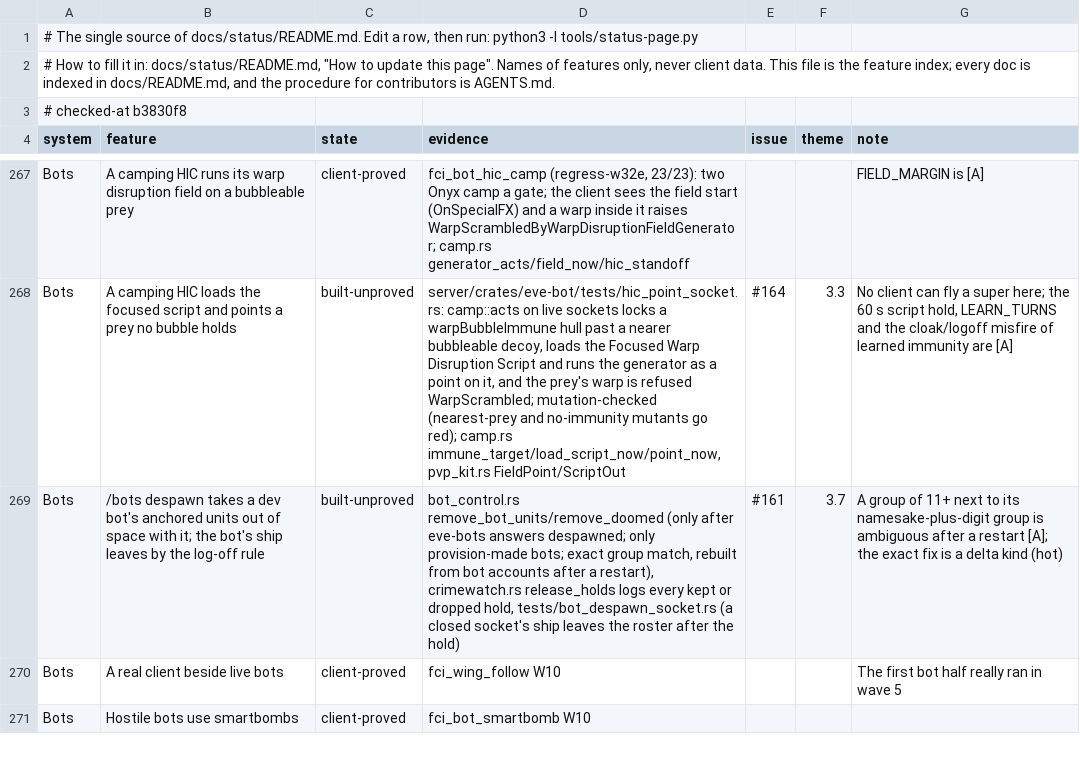
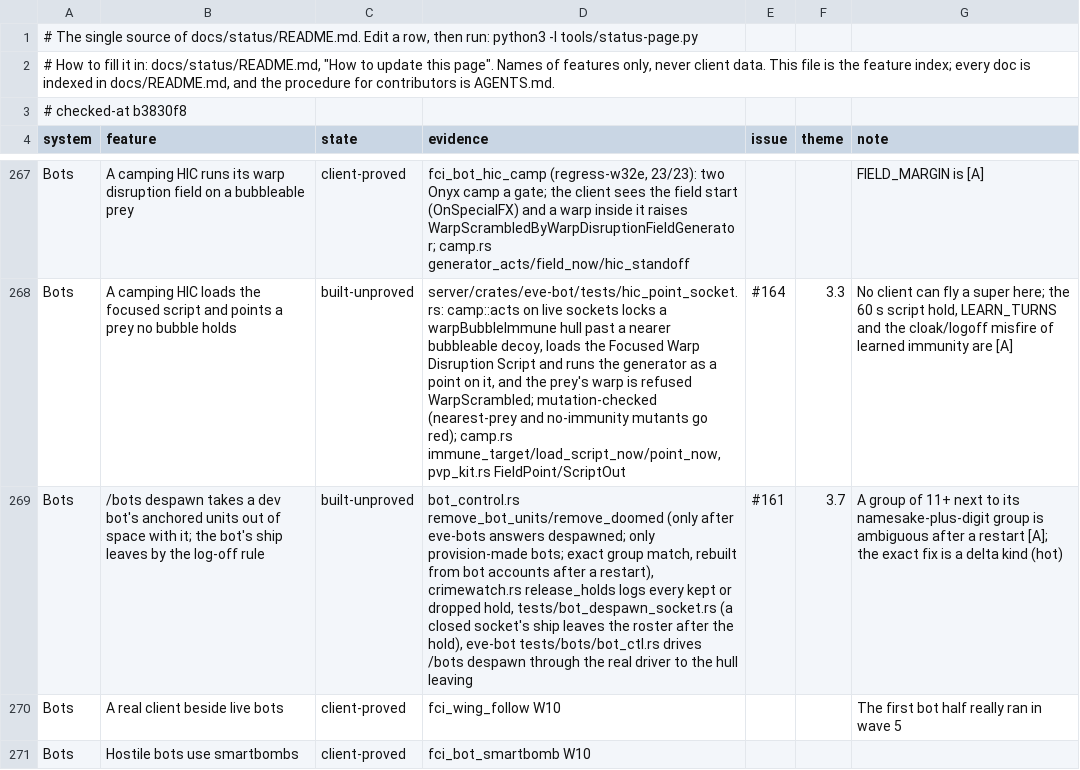
Before and after one commit to hotshotjosh/space-offline, a TSV file: docs/status/progress.tsv, drawn as a sheet; only a part is shown, gaps mark what is left out; the diff names each change by its address in the sheet, - before the commit and + after, or states it on an @@ line.

Commit message:
A despawned bot's hull leaves space after the log-off hold, held by a test through the real bot driver (#161)
- A despawned bot's hull leaves space after the log-off hold, held by a test through the real bot driver (#161)

Files (3):
  M docs/status/README.md
  M docs/status/progress.tsv
  M server/crates/eve-bot/tests/bots/bot_ctl.rs

```diff
--- a/docs/status/progress.tsv
+++ b/docs/status/progress.tsv
-D269 (evidence): …after the hold)
+D269 (evidence): …after the hold), eve-bot tests/bots/bot_ctl.rs drives /bots despawn through the real driver to the hull leaving
```
Also changed, not shown: 2 other files.
